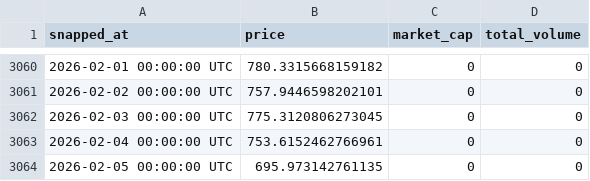
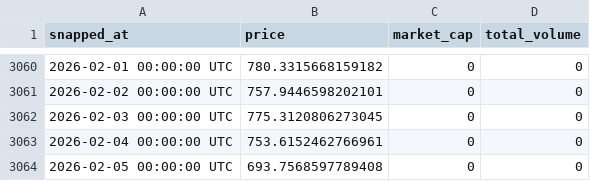
Before and after one commit to kittycapital/crypto-history, a CSV file: data/bnb.csv, drawn as a sheet; only a part is shown, gaps mark what is left out.

```diff
--- a/data/bnb.csv
+++ b/data/bnb.csv
@@ -3063,2 +3063,2 @@ snapped_at,price,market_cap,total_volume
 2026-02-04 00:00:00 UTC,753.6152462766961,0,0
-2026-02-05 00:00:00 UTC,695.973142761135,0,0
+2026-02-05 00:00:00 UTC,693.7568597789408,0,0
```
Also changed, not shown: data/bitcoin.csv, data/ethereum.csv, 2 other files.
